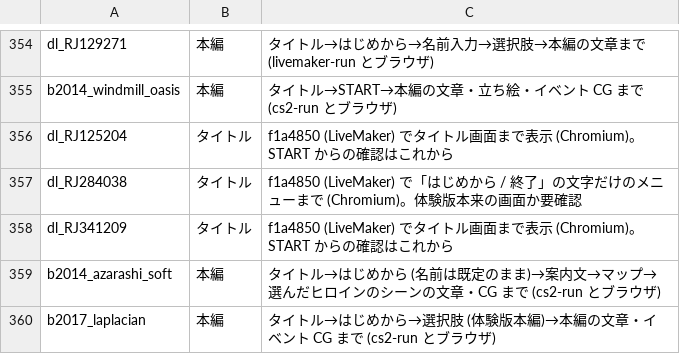
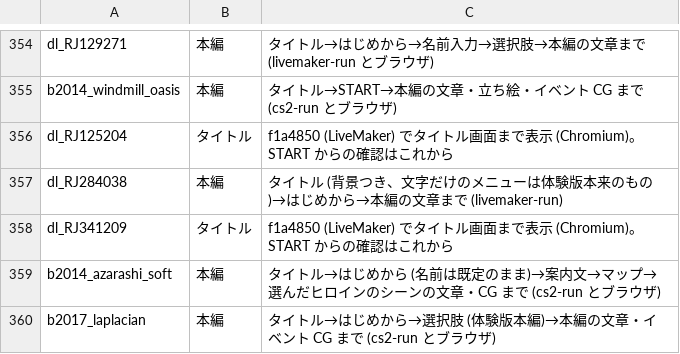
Before and after one commit to a-kaibu/vnrun, a TSV file: tools/verify/status.tsv, drawn as a sheet; only a part is shown, gaps mark what is left out.

```diff
--- a/tools/verify/status.tsv
+++ b/tools/verify/status.tsv
@@ -356,3 +356,3 @@ b2014_windmill_oasis	本編	タイトル→START→本編の文章・立ち絵
 dl_RJ125204	タイトル	f1a4850 (LiveMaker) でタイトル画面まで表示 (Chromium)。START からの確認はこれから
-dl_RJ284038	タイトル	f1a4850 (LiveMaker) で「はじめから / 終了」の文字だけのメニューまで (Chromium)。体験版本来の画面か要確認
+dl_RJ284038	本編	タイトル (背景つき、文字だけのメニューは体験版本来のもの)→はじめから→本編の文章まで (livemaker-run)
 dl_RJ341209	タイトル	f1a4850 (LiveMaker) でタイトル画面まで表示 (Chromium)。START からの確認はこれから
```
Also changed, not shown: 3 other files.
